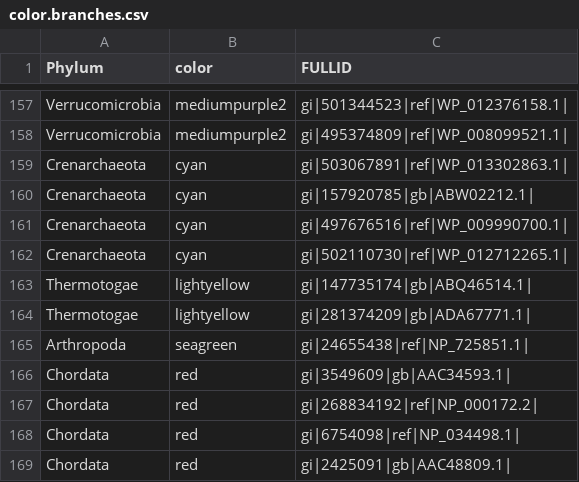
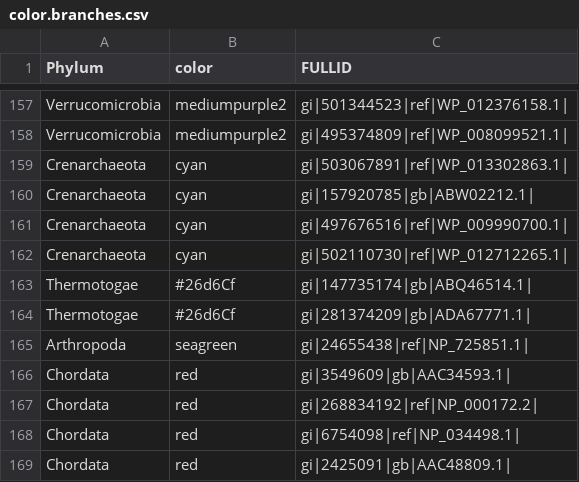
Before and after one commit to chuckpr/loop_tree, a CSV file: data/color.branches.csv, drawn as a sheet; only a part is shown, gaps mark what is left out.

Commit message:
changed color of Thermo branches

```diff
--- a/data/color.branches.csv
+++ b/data/color.branches.csv
@@ -162,4 +162,4 @@ Crenarchaeota,cyan,gi|497676516|ref|WP_009990700.1|
 Crenarchaeota,cyan,gi|502110730|ref|WP_012712265.1|
-Thermotogae,lightyellow,gi|147735174|gb|ABQ46514.1|
-Thermotogae,lightyellow,gi|281374209|gb|ADA67771.1|
+Thermotogae,"#26d6Cf",gi|147735174|gb|ABQ46514.1|
+Thermotogae,"#26d6Cf",gi|281374209|gb|ADA67771.1|
 Arthropoda,seagreen,gi|24655438|ref|NP_725851.1|
```
Also changed, not shown: 4 other files.
